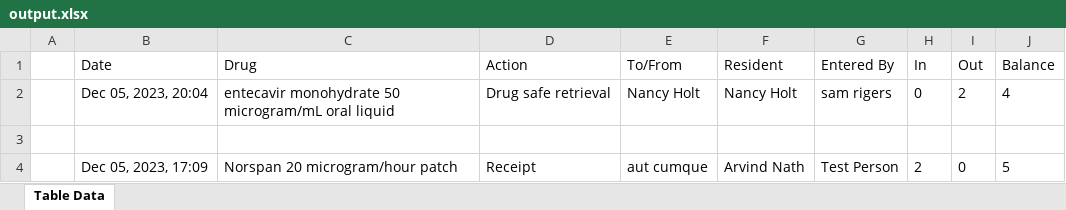
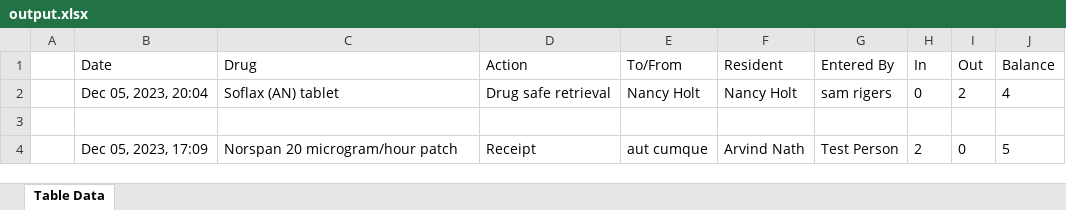
Before and after one commit to Mayuriihglobal/StrongCare, an Excel workbook: output.xlsx, sheet Table Data, drawn as a sheet; only a part is shown; values as stored, in another font and other column widths than the file's, no borders; the diff names each change by its address in the sheet, - before the commit and + after, or states it on an @@ line.

Commit message:
stock , data driven

```diff
--- a/output.xlsx (sheet Table Data)
+++ b/output.xlsx (sheet Table Data)
-C2 (Drug): entecavir monohydrate 50 microgram/mL oral liquid
+C2 (Drug): Soflax (AN) tablet
```
Also changed, not shown: 3 other files.
